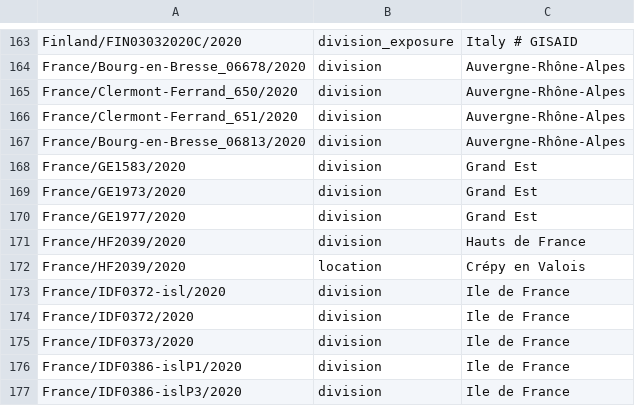
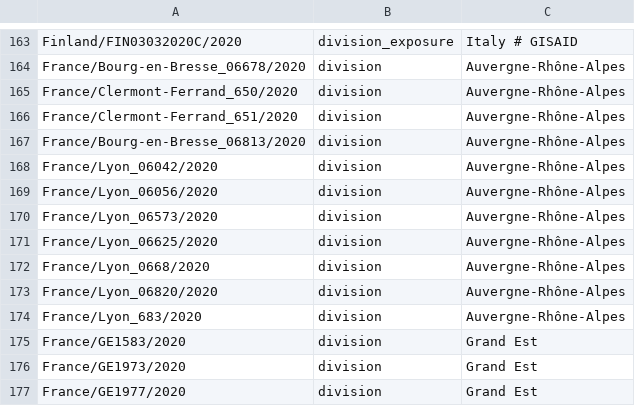
Before and after one commit to nextstrain/ncov-ingest, a TSV file: source-data/annotations.tsv, drawn as a sheet; only a part is shown, gaps mark what is left out; the shorter side is filled out with more unchanged rows.

Commit message:
fix ARA division

```diff
--- a/source-data/annotations.tsv
+++ b/source-data/annotations.tsv
@@ -167,2 +167,9 @@ France/Clermont-Ferrand_651/2020	division	Auvergne-Rhône-Alpes
 France/Bourg-en-Bresse_06813/2020	division	Auvergne-Rhône-Alpes
+France/Lyon_06042/2020	division	Auvergne-Rhône-Alpes
+France/Lyon_06056/2020	division	Auvergne-Rhône-Alpes
+France/Lyon_06573/2020	division	Auvergne-Rhône-Alpes
+France/Lyon_06625/2020	division	Auvergne-Rhône-Alpes
+France/Lyon_0668/2020	division	Auvergne-Rhône-Alpes
+France/Lyon_06820/2020	division	Auvergne-Rhône-Alpes
+France/Lyon_683/2020	division	Auvergne-Rhône-Alpes
 France/GE1583/2020	division	Grand Est
```
